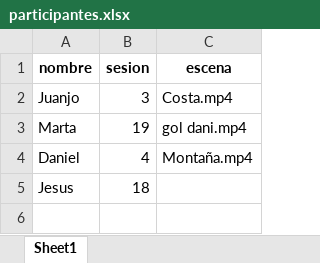
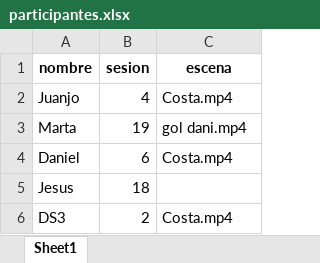
Before and after one commit to danielrdlsm/TFG-FINAL-DRDLSM, an Excel workbook: Interfaz/participantes.xlsx, sheet Sheet1, drawn as a sheet; values as stored, in another font and other column widths than the file's, no borders; the diff names each change by its address in the sheet, - before the commit and + after, or states it on an @@ line.

```diff
--- a/Interfaz/participantes.xlsx (sheet Sheet1)
+++ b/Interfaz/participantes.xlsx (sheet Sheet1)
-B2 (sesion): 3
+B2 (sesion): 4
-B4 (sesion): 4
+B4 (sesion): 6
-C4 (escena): Montaña.mp4
+C4 (escena): Costa.mp4
+row 6: DS3 | 2 | Costa.mp4
```
Also changed, not shown: 1 other file.
